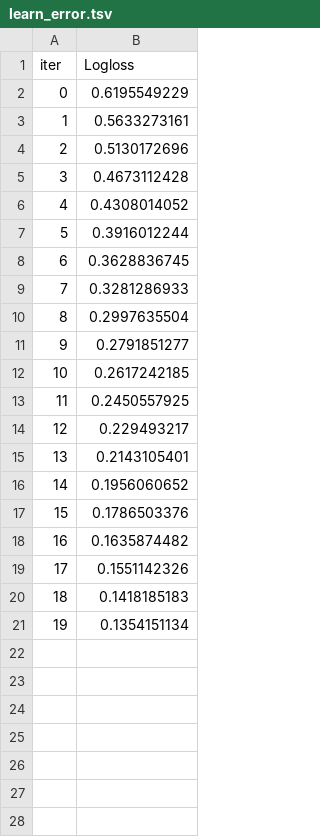
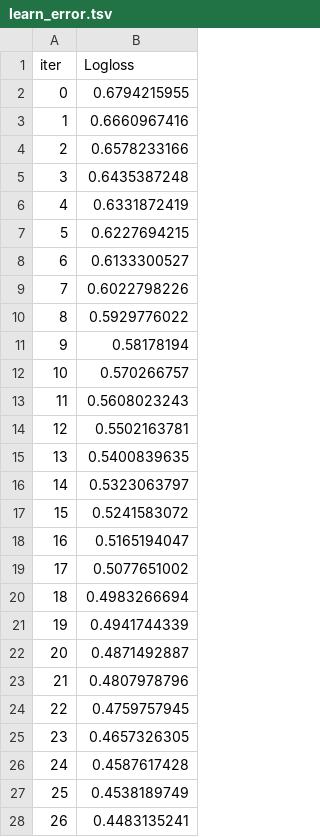
Before and after one commit to Berletm/tumor-classification-task, a TSV file: catboost/v2.0/catboost_info/learn_error.tsv, drawn as a sheet; only a part is shown; the diff covers the shown part only.

```diff
--- a/catboost/v2.0/catboost_info/learn_error.tsv
+++ b/catboost/v2.0/catboost_info/learn_error.tsv
@@ -1,21 +1,28 @@
 iter	Logloss
-0	0.6195549229
-1	0.5633273161
-2	0.5130172696
-3	0.4673112428
-4	0.4308014052
-5	0.3916012244
-6	0.3628836745
-7	0.3281286933
-8	0.2997635504
-9	0.2791851277
-10	0.2617242185
-11	0.2450557925
-12	0.229493217
-13	0.2143105401
-14	0.1956060652
-15	0.1786503376
-16	0.1635874482
-17	0.1551142326
-18	0.1418185183
-19	0.1354151134
+0	0.6794215955
+1	0.6660967416
+2	0.6578233166
+3	0.6435387248
+4	0.6331872419
+5	0.6227694215
+6	0.6133300527
+7	0.6022798226
+8	0.5929776022
+9	0.58178194
+10	0.570266757
+11	0.5608023243
+12	0.5502163781
+13	0.5400839635
+14	0.5323063797
+15	0.5241583072
+16	0.5165194047
+17	0.5077651002
+18	0.4983266694
+19	0.4941744339
+20	0.4871492887
+21	0.4807978796
+22	0.4759757945
+23	0.4657326305
+24	0.4587617428
+25	0.4538189749
+26	0.4483135241
```
Also changed, not shown: 40 added rows elsewhere in this file, catboost/v2.0/catboost_info/time_left.tsv, 10 other files.
